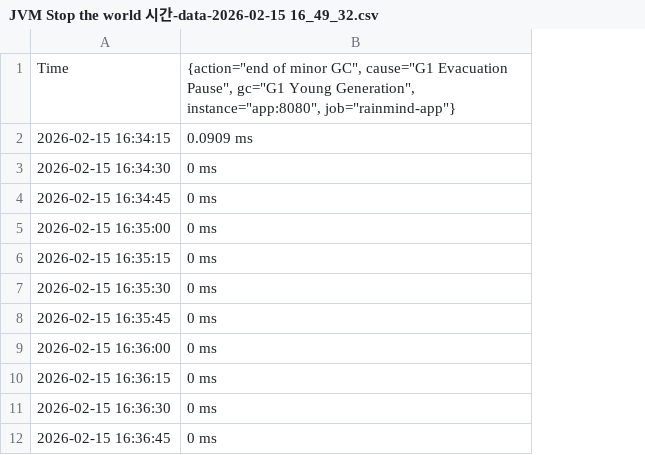
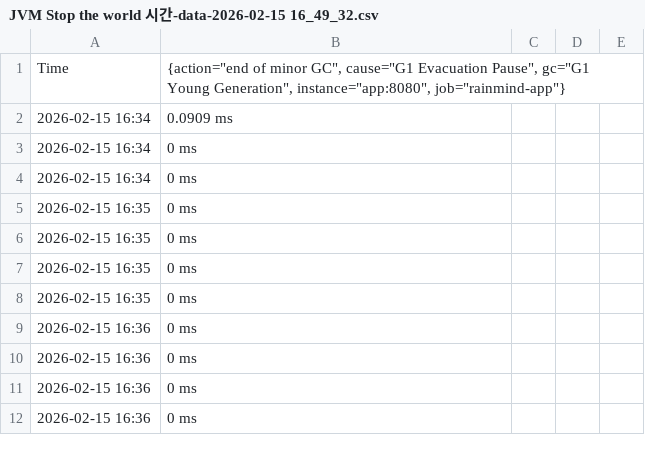
Before and after one commit to LOV-ING-U/LOV-ING-U.github.io, a CSV file: pictures/schedulemake/findAllByUserId/JVM Stop the world 시간-data-2026-02-15 16_49_32.csv, drawn as a sheet; only a part is shown; removed rows and columns are numbered as before the commit, all else as after; the diff covers the shown part only; the diff names each change by its address in the sheet, - before the commit and + after, or states it on an @@ line.

```diff
--- a/pictures/schedulemake/findAllByUserId/JVM Stop the world 시간-data-2026-02-15 16_49_32.csv
+++ b/pictures/schedulemake/findAllByUserId/JVM Stop the world 시간-data-2026-02-15 16_49_32.csv
-column A, rows 1-12: Time | 2026-02-15 16:34:15 | 2026-02-15 16:34:30 | 2026-02-15 16:34:45 | 2026-02-15 16:35:00 | 2026-02-15 16:35:15 | 2026-02-15 16:35:30 | 2026-02-15 16:35:45 | 2026-02-15 16:36:00 | 2026-02-15 16:36:15 | 2026-02-15 16:36:30 | 2026-02-15 16:36:45
+column A, rows 1-12: Time | 2026-02-15 16:34 | 2026-02-15 16:34 | 2026-02-15 16:34 | 2026-02-15 16:35 | 2026-02-15 16:35 | 2026-02-15 16:35 | 2026-02-15 16:35 | 2026-02-15 16:36 | 2026-02-15 16:36 | 2026-02-15 16:36 | 2026-02-15 16:36
+column C, empty
+column D, empty
+column E, empty
```
Also changed, not shown: 21 edited cells elsewhere in this file, pictures/schedulemake/after2(atomicquery)/JVM Stop the world 시간-data-2026-02-15 23_02_37.csv, pictures/schedulemake/countById/CPU 사용량-data-2026-02-15 17_02_39.csv, 13 other files.
